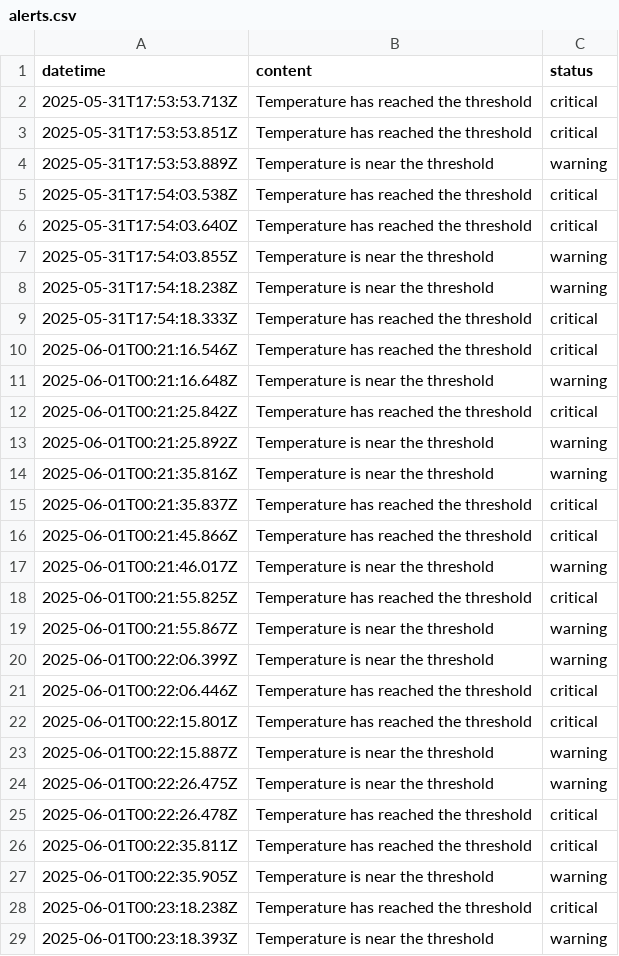
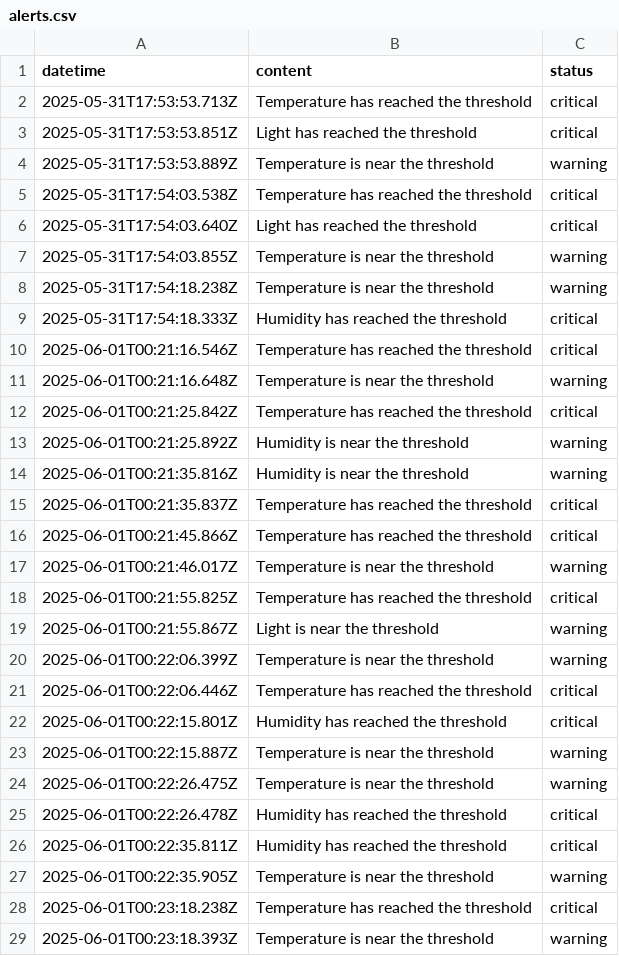
Before and after one commit to PhamHieu93/IOT_Farming, a CSV file: WebApp/server/public/alerts.csv, drawn as a sheet; only a part is shown; the diff covers the shown part only.

```diff
--- a/WebApp/server/public/alerts.csv
+++ b/WebApp/server/public/alerts.csv
@@ -2,9 +2,9 @@ datetime, content, status
 2025-05-31T17:53:53.713Z,Temperature has reached the threshold,critical
-2025-05-31T17:53:53.851Z,Temperature has reached the threshold,critical
+2025-05-31T17:53:53.851Z,Light has reached the threshold,critical
 2025-05-31T17:53:53.889Z,Temperature is near the threshold,warning
 2025-05-31T17:54:03.538Z,Temperature has reached the threshold,critical
-2025-05-31T17:54:03.640Z,Temperature has reached the threshold,critical
+2025-05-31T17:54:03.640Z,Light has reached the threshold,critical
 2025-05-31T17:54:03.855Z,Temperature is near the threshold,warning
 2025-05-31T17:54:18.238Z,Temperature is near the threshold,warning
-2025-05-31T17:54:18.333Z,Temperature has reached the threshold,critical
+2025-05-31T17:54:18.333Z,Humidity has reached the threshold,critical
 2025-06-01T00:21:16.546Z,Temperature has reached the threshold,critical
@@ -12,4 +12,4 @@ datetime, content, status
 2025-06-01T00:21:25.842Z,Temperature has reached the threshold,critical
-2025-06-01T00:21:25.892Z,Temperature is near the threshold,warning
-2025-06-01T00:21:35.816Z,Temperature is near the threshold,warning
+2025-06-01T00:21:25.892Z,Humidity is near the threshold,warning
+2025-06-01T00:21:35.816Z,Humidity is near the threshold,warning
 2025-06-01T00:21:35.837Z,Temperature has reached the threshold,critical
@@ -18,10 +18,10 @@ datetime, content, status
 2025-06-01T00:21:55.825Z,Temperature has reached the threshold,critical
-2025-06-01T00:21:55.867Z,Temperature is near the threshold,warning
+2025-06-01T00:21:55.867Z,Light is near the threshold,warning
 2025-06-01T00:22:06.399Z,Temperature is near the threshold,warning
 2025-06-01T00:22:06.446Z,Temperature has reached the threshold,critical
-2025-06-01T00:22:15.801Z,Temperature has reached the threshold,critical
+2025-06-01T00:22:15.801Z,Humidity has reached the threshold,critical
 2025-06-01T00:22:15.887Z,Temperature is near the threshold,warning
 2025-06-01T00:22:26.475Z,Temperature is near the threshold,warning
-2025-06-01T00:22:26.478Z,Temperature has reached the threshold,critical
-2025-06-01T00:22:35.811Z,Temperature has reached the threshold,critical
+2025-06-01T00:22:26.478Z,Humidity has reached the threshold,critical
+2025-06-01T00:22:35.811Z,Humidity has reached the threshold,critical
 2025-06-01T00:22:35.905Z,Temperature is near the threshold,warning
```
Also changed, not shown: 10 added rows and 7 edited cells elsewhere in this file, WebApp/server/public/notifications.csv, 9 other files.
